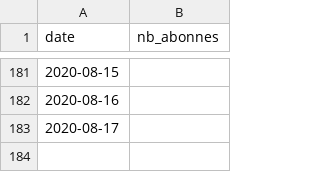
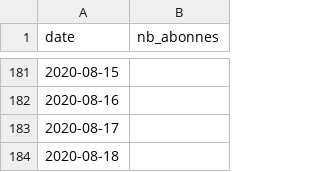
Before and after one commit to ColinMaudry/nextinpact-abonnes, a CSV file: abonnes.csv, drawn as a sheet; only a part is shown, gaps mark what is left out; the diff names each change by its address in the sheet, - before the commit and + after, or states it on an @@ line.

Commit message:
Mise à jour du nombre d'abonnés

```diff
--- a/abonnes.csv
+++ b/abonnes.csv
+row 184: 2020-08-18
```
